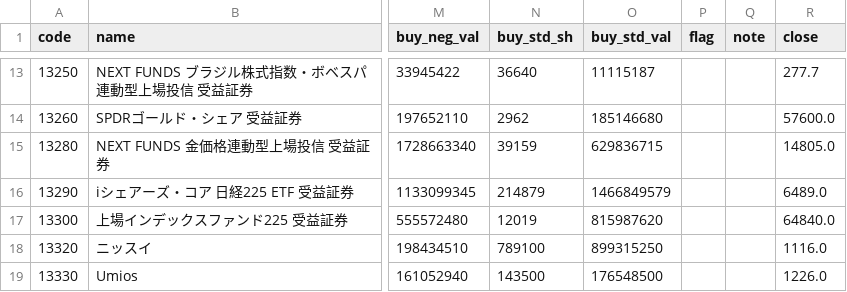
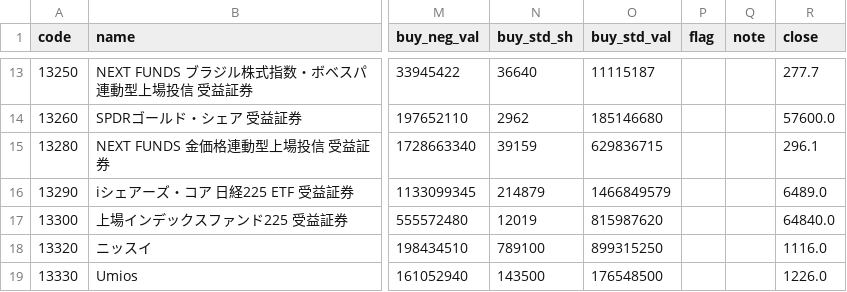
Before and after one commit to nakaneoxy-tech/margin-tracker, a CSV file: data/daily/2026-10-26.csv, drawn as a sheet; only a part is shown, gaps mark what is left out; the diff names each change by its address in the sheet, - before the commit and + after, or states it on an @@ line.

```diff
--- a/data/daily/2026-10-26.csv
+++ b/data/daily/2026-10-26.csv
-R15 (close): 14805.0
+R15 (close): 296.1
```
Also changed, not shown: data/daily/2026-10-27.csv, data/daily/2026-10-28.csv, 2 other files.
